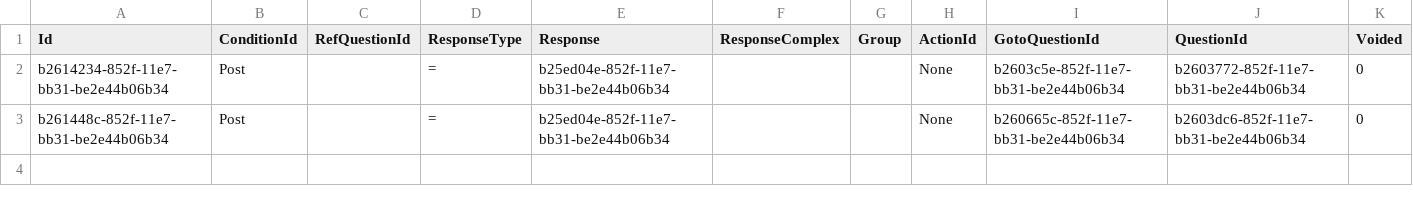
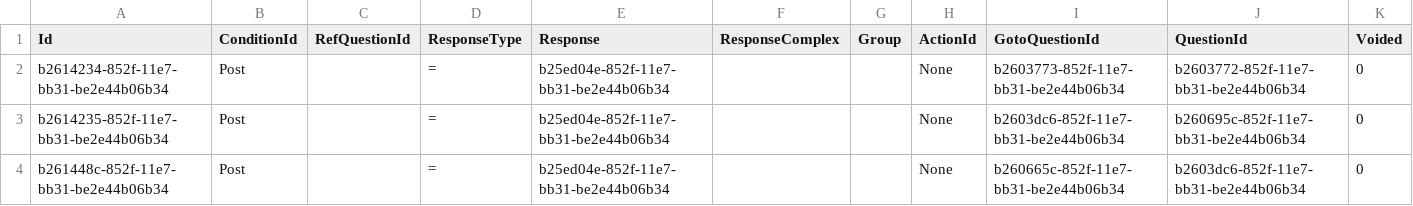
Before and after one commit to palladiumkenya/livehapi, a CSV file: LiveHAPI.Infrastructure/Seed/QuestionBranch.csv, drawn as a sheet.

```diff
--- a/LiveHAPI.Infrastructure/Seed/QuestionBranch.csv
+++ b/LiveHAPI.Infrastructure/Seed/QuestionBranch.csv
@@ -1,3 +1,4 @@
 Id|ConditionId|RefQuestionId|ResponseType|Response|ResponseComplex|Group|ActionId|GotoQuestionId|QuestionId|Voided
-b2614234-852f-11e7-bb31-be2e44b06b34|Post||=|b25ed04e-852f-11e7-bb31-be2e44b06b34|||None|b2603c5e-852f-11e7-bb31-be2e44b06b34|b2603772-852f-11e7-bb31-be2e44b06b34|0
+b2614234-852f-11e7-bb31-be2e44b06b34|Post||=|b25ed04e-852f-11e7-bb31-be2e44b06b34|||None|b2603773-852f-11e7-bb31-be2e44b06b34|b2603772-852f-11e7-bb31-be2e44b06b34|0
+b2614235-852f-11e7-bb31-be2e44b06b34|Post||=|b25ed04e-852f-11e7-bb31-be2e44b06b34|||None|b2603dc6-852f-11e7-bb31-be2e44b06b34|b260695c-852f-11e7-bb31-be2e44b06b34|0
 b261448c-852f-11e7-bb31-be2e44b06b34|Post||=|b25ed04e-852f-11e7-bb31-be2e44b06b34|||None|b260665c-852f-11e7-bb31-be2e44b06b34|b2603dc6-852f-11e7-bb31-be2e44b06b34|0
```
Also changed, not shown: LiveHAPI.Infrastructure/Seed/CategoryItem.csv, LiveHAPI.Infrastructure/Seed/Question.csv, 6 other files.
